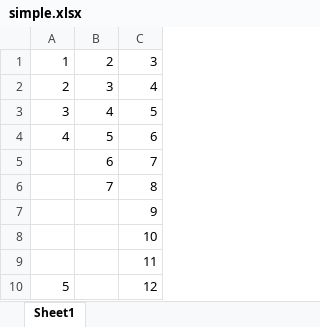
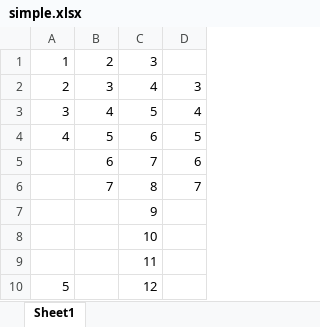
Before and after one commit to quadratichq/quadratic, an Excel workbook: quadratic-core/test-files/simple.xlsx, sheet Sheet1, drawn as a sheet; values as stored, in another font and other column widths than the file's, no borders; the diff names each change by its address in the sheet, - before the commit and + after, or states it on an @@ line.

Commit message:
adding additional test

```diff
--- a/quadratic-core/test-files/simple.xlsx (sheet Sheet1)
+++ b/quadratic-core/test-files/simple.xlsx (sheet Sheet1)
+column D, rows 2-6: 3 | 4 | 5 | 6 | 7
```
Also changed, not shown: 1 other file.
